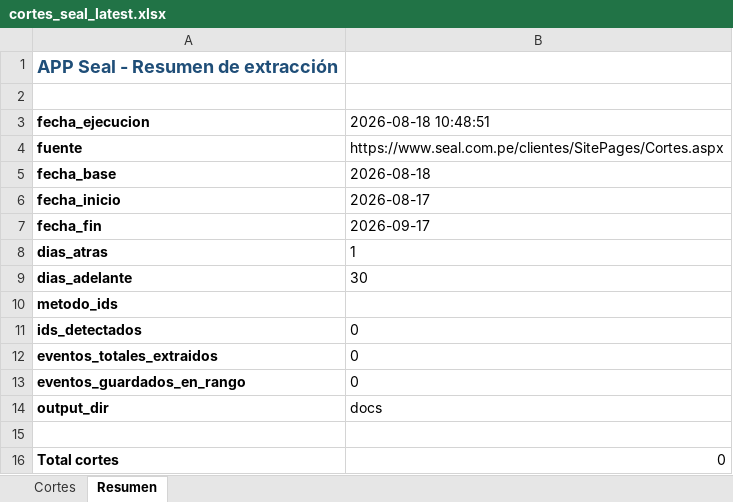
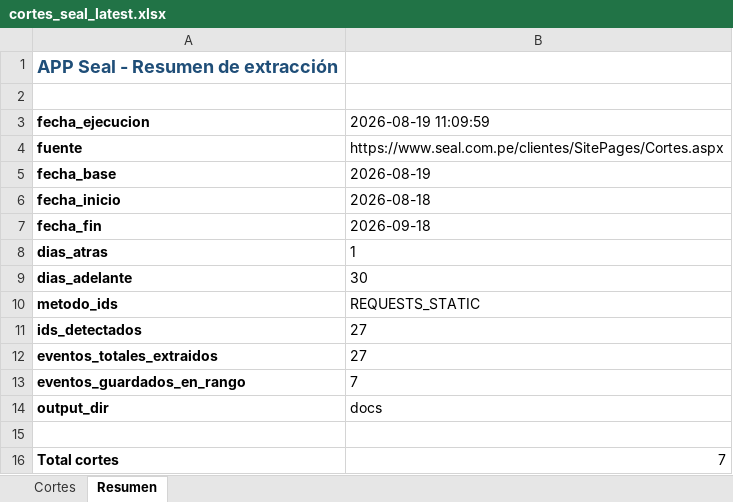
Before and after one commit to Majuel20/App-seal-data, an Excel workbook: docs/cortes_seal_latest.xlsx, sheet Resumen, drawn as a sheet; values as stored, in another font and other column widths than the file's, no borders; the diff names each change by its address in the sheet, - before the commit and + after, or states it on an @@ line.

```diff
--- a/docs/cortes_seal_latest.xlsx (sheet Resumen)
+++ b/docs/cortes_seal_latest.xlsx (sheet Resumen)
-B3: 2026-08-18 10:48:51
+B3: 2026-08-19 11:09:59
-B5 (2026-08-19 11:09:59): 2026-08-18
+B5 (2026-08-19 11:09:59): 2026-08-19
-B6 (2026-08-19 11:09:59): 2026-08-17
+B6 (2026-08-19 11:09:59): 2026-08-18
-B7 (2026-08-19 11:09:59): 2026-09-17
+B7 (2026-08-19 11:09:59): 2026-09-18
-B10 (2026-08-19 11:09:59): (empty)
+B10 (2026-08-19 11:09:59): REQUESTS_STATIC
-B11:B12 (2026-08-19 11:09:59): 0
+B11:B12 (2026-08-19 11:09:59): 27
-B13 (2026-08-19 11:09:59): 0
+B13 (2026-08-19 11:09:59): 7
-B16 (2026-08-19 11:09:59): 0
+B16 (2026-08-19 11:09:59): 7
```
Also changed, not shown: sheet Cortes, 3 other files.
